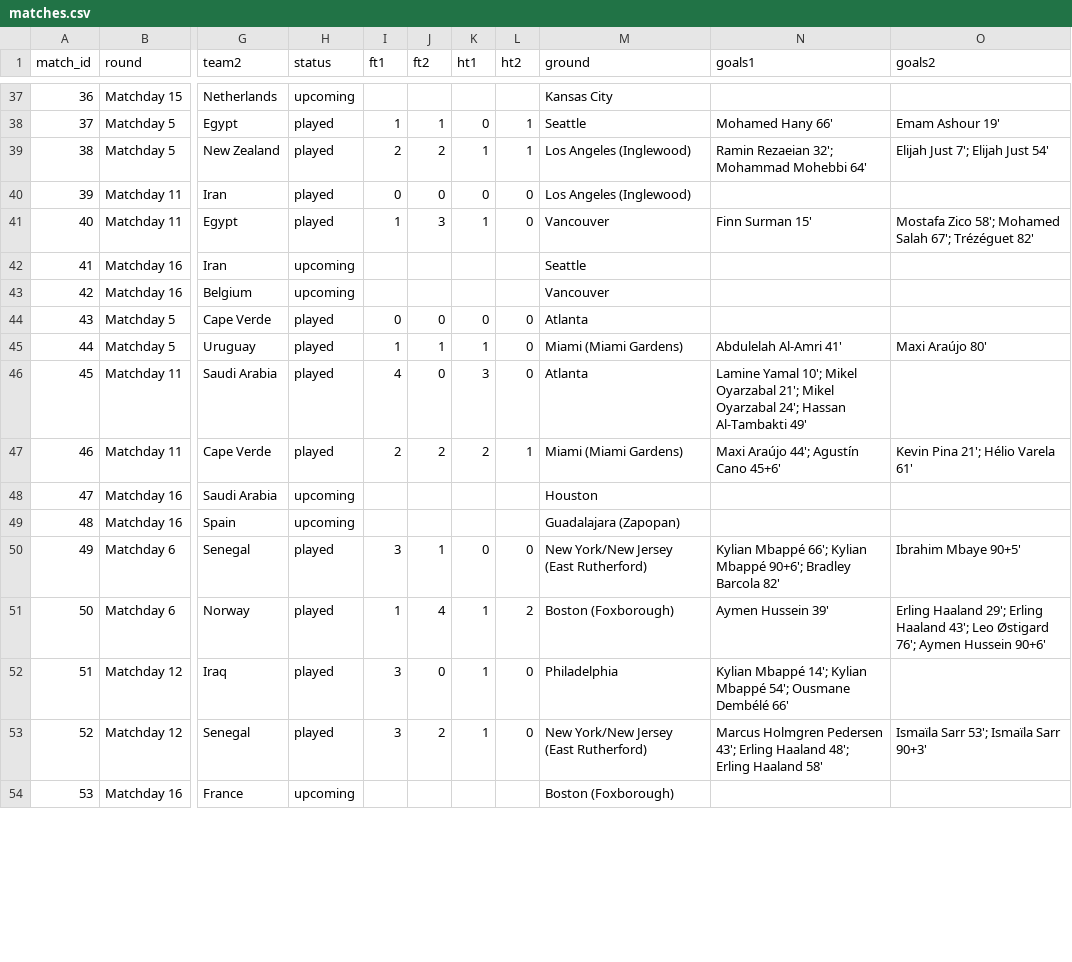
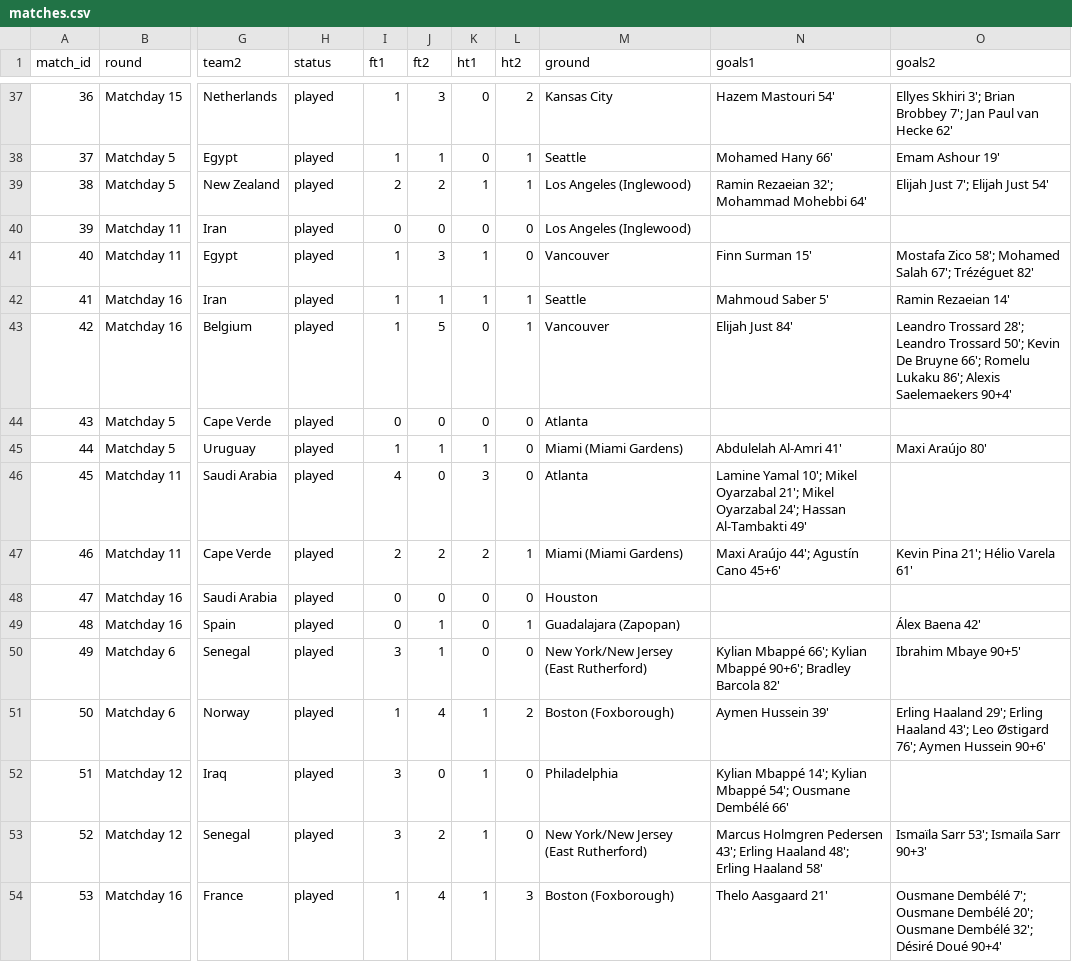
Before and after one commit to erickalfaro/world-cup-data-2026, a CSV file: data/matches.csv, drawn as a sheet; only a part is shown, gaps mark what is left out; the diff covers the shown part only; the diff names each change by its address in the sheet, - before the commit and + after, or states it on an @@ line.

```diff
--- a/data/matches.csv
+++ b/data/matches.csv
-H37 (status): upcoming
+H37 (status): played
-I37 (ft1): (empty)
+I37 (ft1): 1
-J37 (ft2): (empty)
+J37 (ft2): 3
-K37 (ht1): (empty)
+K37 (ht1): 0
-L37 (ht2): (empty)
+L37 (ht2): 2
-N37 (goals1): (empty)
+N37 (goals1): Hazem Mastouri 54'
-O37 (goals2): (empty)
+O37 (goals2): Ellyes Skhiri 3'; Brian Brobbey 7'; Jan Paul van Hecke 62'
-H42:H43 (status): upcoming
+H42:H43 (status): played
-I42:I43 (ft1): (empty)
+I42:I43 (ft1): 1
-J42 (ft2): (empty)
+J42 (ft2): 1
-K42 (ht1): (empty)
+K42 (ht1): 1
-L42:L43 (ht2): (empty)
+L42:L43 (ht2): 1
-N42 (goals1): (empty)
+N42 (goals1): Mahmoud Saber 5'
-O42 (goals2): (empty)
+O42 (goals2): Ramin Rezaeian 14'
-J43 (ft2): (empty)
+J43 (ft2): 5
-K43 (ht1): (empty)
+K43 (ht1): 0
-N43 (goals1): (empty)
+N43 (goals1): Elijah Just 84'
-O43 (goals2): (empty)
+O43 (goals2): Leandro Trossard 28'; Leandro Trossard 50'; Kevin De Bruyne 66'; Romelu Lukaku 86'; Alexis Saelemaekers 90+4'
-H48:H49 (status): upcoming
+H48:H49 (status): played
-I48:I49 (ft1): (empty)
+I48:I49 (ft1): 0
-J48 (ft2): (empty)
+J48 (ft2): 0
-K48:K49 (ht1): (empty)
+K48:K49 (ht1): 0
-L48 (ht2): (empty)
+L48 (ht2): 0
-J49 (ft2): (empty)
+J49 (ft2): 1
-L49 (ht2): (empty)
+L49 (ht2): 1
-O49 (goals2): (empty)
+O49 (goals2): Álex Baena 42'
-H54 (status): upcoming
+H54 (status): played
-I54 (ft1): (empty)
+I54 (ft1): 1
-J54 (ft2): (empty)
+J54 (ft2): 4
-K54 (ht1): (empty)
+K54 (ht1): 1
-L54 (ht2): (empty)
+L54 (ht2): 3
-N54 (goals1): (empty)
+N54 (goals1): Thelo Aasgaard 21'
-O54 (goals2): (empty)
+O54 (goals2): Ousmane Dembélé 7'; Ousmane Dembélé 20'; Ousmane Dembélé 32'; Désiré Doué 90+4'
```
Also changed, not shown: 86 edited cells elsewhere in this file, data/squads.csv, 8 other files.
